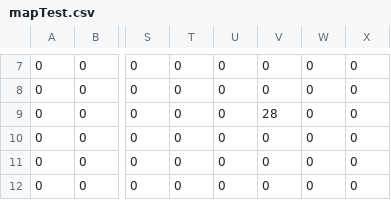
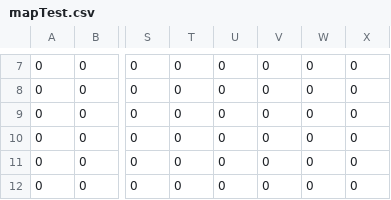
Before and after one commit to beauraintheo/Terraria-like, a CSV file: Ressources/Maps/mapTest.csv, drawn as a sheet; only a part is shown, gaps mark what is left out; the diff names each change by its address in the sheet, - before the commit and + after, or states it on an @@ line.

```diff
--- a/Ressources/Maps/mapTest.csv
+++ b/Ressources/Maps/mapTest.csv
-V9: 28
+V9: 0
```
Also changed, not shown: 29 other files.
